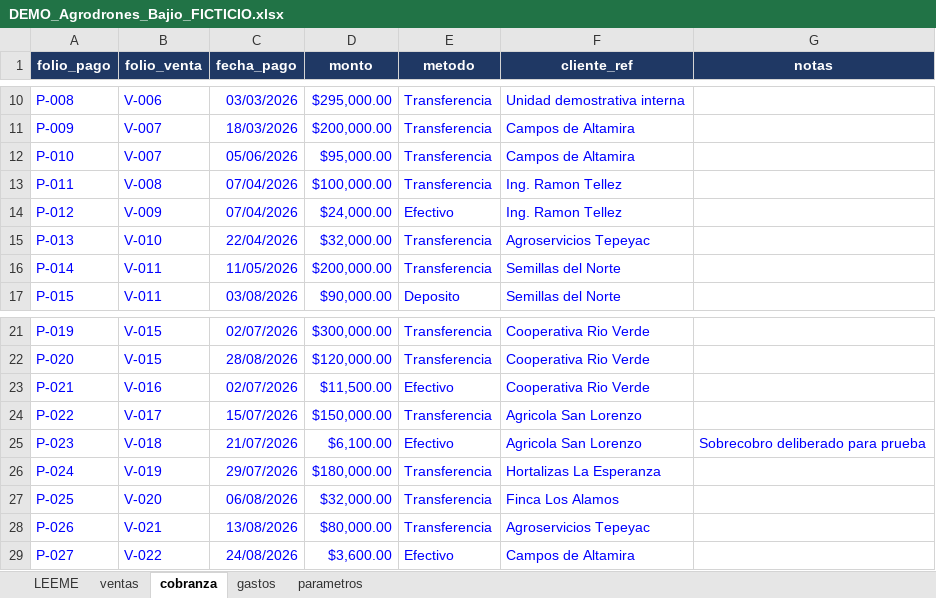
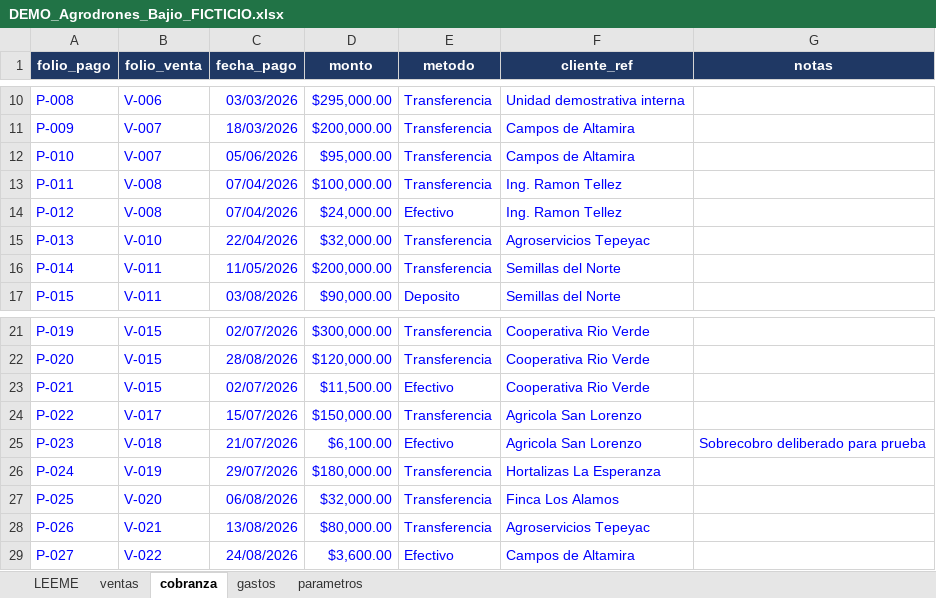
Before and after one commit to jadriangz/reporteria-financiera, an Excel workbook: docs/DEMO_Agrodrones_Bajio_FICTICIO.xlsx, sheet cobranza, drawn as a sheet; only a part is shown, gaps mark what is left out; values as stored, in another font and other column widths than the file's, no borders; the diff names each change by its address in the sheet, - before the commit and + after, or states it on an @@ line.

Commit message:
feat: el motor cobra por folio y envejece por partida

```diff
--- a/docs/DEMO_Agrodrones_Bajio_FICTICIO.xlsx (sheet cobranza)
+++ b/docs/DEMO_Agrodrones_Bajio_FICTICIO.xlsx (sheet cobranza)
-B14 (folio_venta): V-009
+B14 (folio_venta): V-008
-B23 (folio_venta): V-016
+B23 (folio_venta): V-015
```
Also changed, not shown: sheet ventas, 19 other files.
